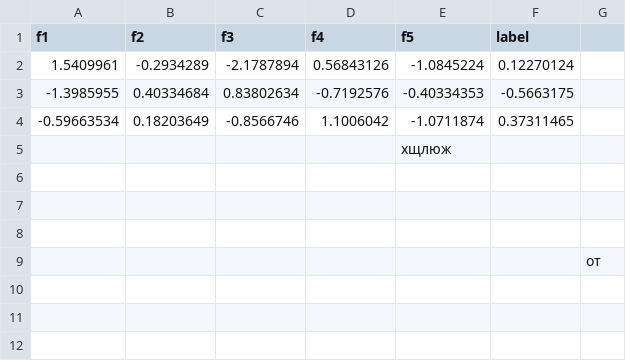
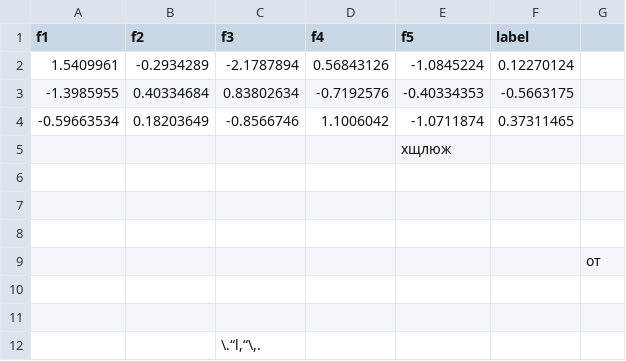
Before and after one commit to Computer-vision-science/git, a CSV file: data.csv, drawn as a sheet.

Commit message:
Third

```diff
--- a/data.csv
+++ b/data.csv
@@ -9 +9,4 @@ f1,f2,f3,f4,f5,label,
 ,,,,,,от
+,,,,,,
+,,,,,,
+,,"\.“l,“\,.",,,,
```
